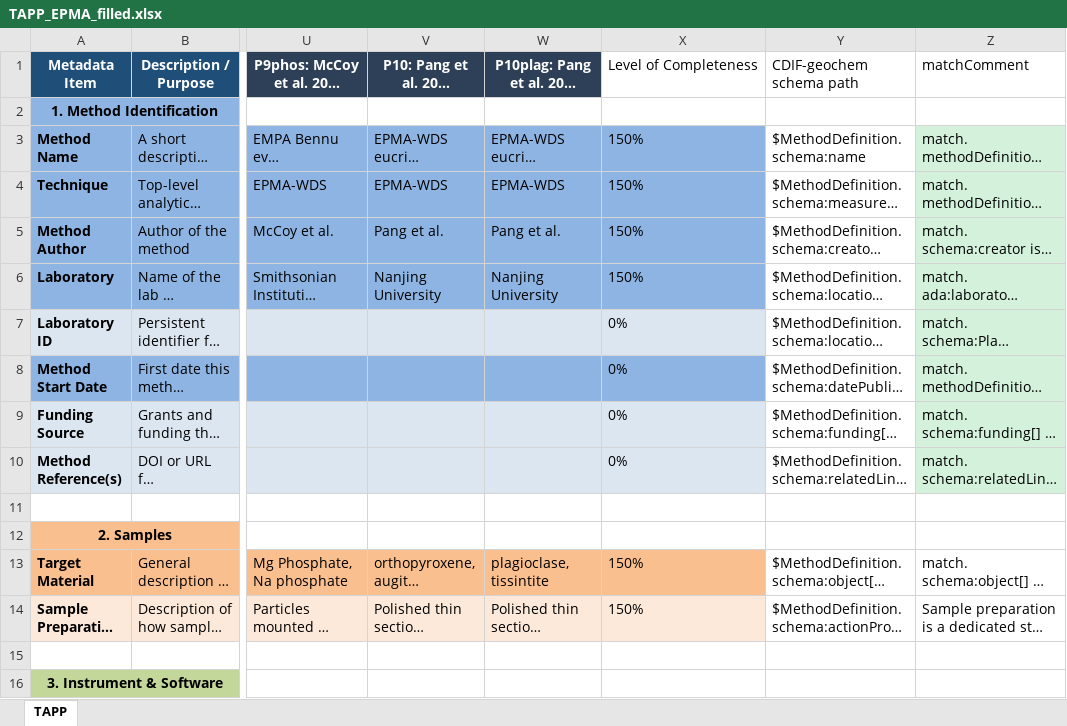
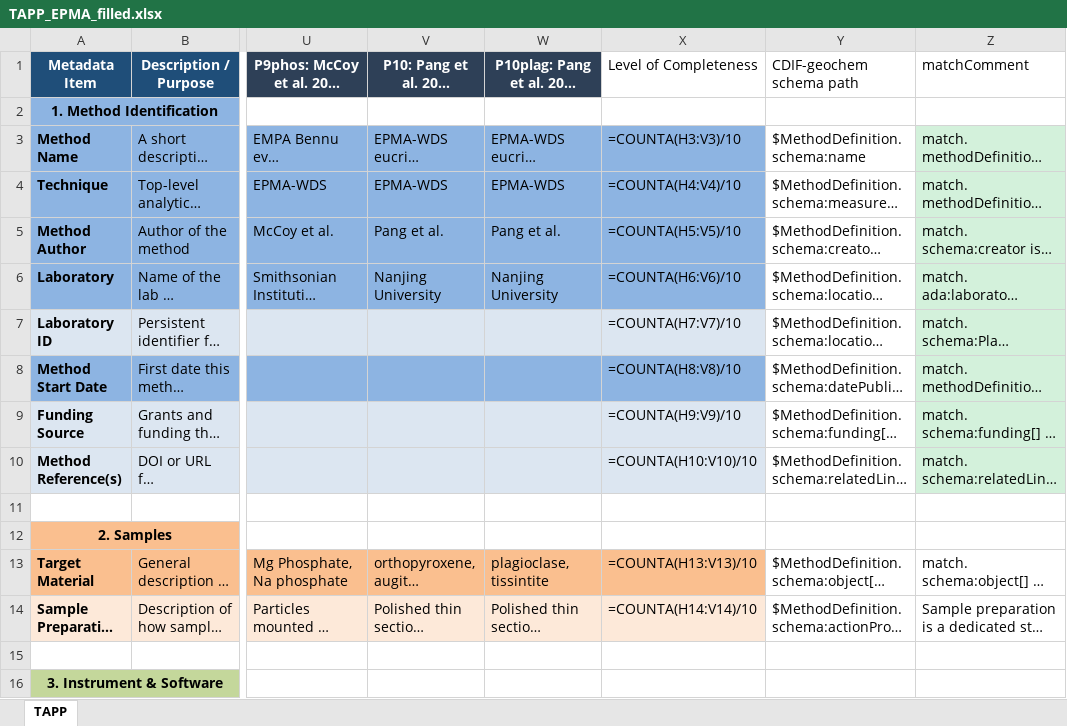
Before and after one commit to amds-ldeo/geochemBuildingBlocks, an Excel workbook: docs/TAPP_EPMA_filled.xlsx, sheet TAPP, drawn as a sheet; only a part is shown, gaps mark what is left out; long unchanged cells end in …; values as stored, in another font and other column widths than the file's, no borders; formulas without a stored value are shown as written; conditional formats not drawn; the diff covers the shown part only; the diff names each change by its address in the sheet, - before the commit and + after, or states it on an @@ line.

```diff
--- a/docs/TAPP_EPMA_filled.xlsx (sheet TAPP)
+++ b/docs/TAPP_EPMA_filled.xlsx (sheet TAPP)
-X3: 150%
+X3: =COUNTA(H3:V3)/10
-X4: 150%
+X4: =COUNTA(H4:V4)/10
-X5: 150%
+X5: =COUNTA(H5:V5)/10
-X6: 150%
+X6: =COUNTA(H6:V6)/10
-X7: 0%
+X7: =COUNTA(H7:V7)/10
-X8: 0%
+X8: =COUNTA(H8:V8)/10
-X9: 0%
+X9: =COUNTA(H9:V9)/10
-X10: 0%
+X10: =COUNTA(H10:V10)/10
-X13: 150%
+X13: =COUNTA(H13:V13)/10
-X14: 150%
+X14: =COUNTA(H14:V14)/10
```
Also changed, not shown: 89 edited cells elsewhere in this sheet, docs/TAPP_EPMA_filled-interp.xlsx, 40 other files.
